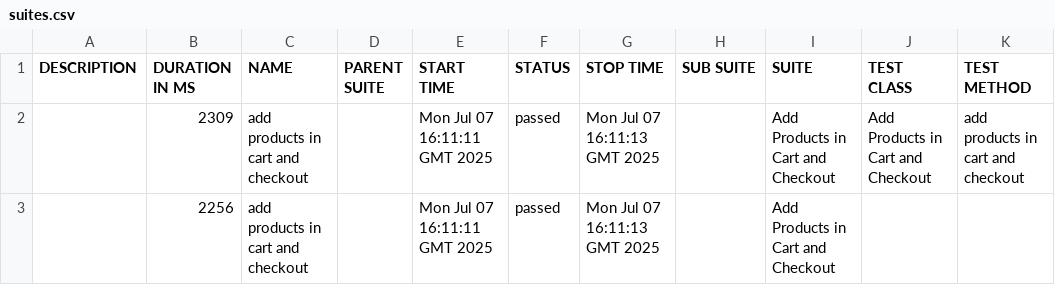
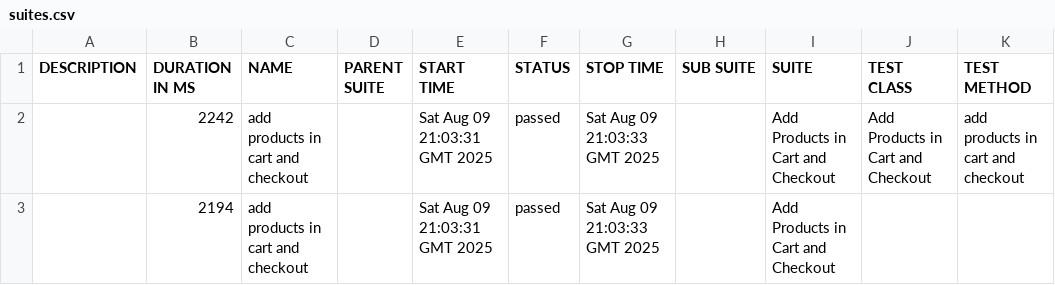
Before and after one commit to arslanyasin330/SauceDemo, a CSV file: data/suites.csv, drawn as a sheet.

```diff
--- a/data/suites.csv
+++ b/data/suites.csv
@@ -1,3 +1,3 @@
 "DESCRIPTION","DURATION IN MS","NAME","PARENT SUITE","START TIME","STATUS","STOP TIME","SUB SUITE","SUITE","TEST CLASS","TEST METHOD"
-"","2309","add products in cart and checkout","","Mon Jul 07 16:11:11 GMT 2025","passed","Mon Jul 07 16:11:13 GMT 2025","","Add Products in Cart and Checkout","Add Products in Cart and Checkout","add products in cart and checkout"
-"","2256","add products in cart and checkout","","Mon Jul 07 16:11:11 GMT 2025","passed","Mon Jul 07 16:11:13 GMT 2025","","Add Products in Cart and Checkout","",""
+"","2242","add products in cart and checkout","","Sat Aug 09 21:03:31 GMT 2025","passed","Sat Aug 09 21:03:33 GMT 2025","","Add Products in Cart and Checkout","Add Products in Cart and Checkout","add products in cart and checkout"
+"","2194","add products in cart and checkout","","Sat Aug 09 21:03:31 GMT 2025","passed","Sat Aug 09 21:03:33 GMT 2025","","Add Products in Cart and Checkout","",""
```
Also changed, not shown: 25 other files.
